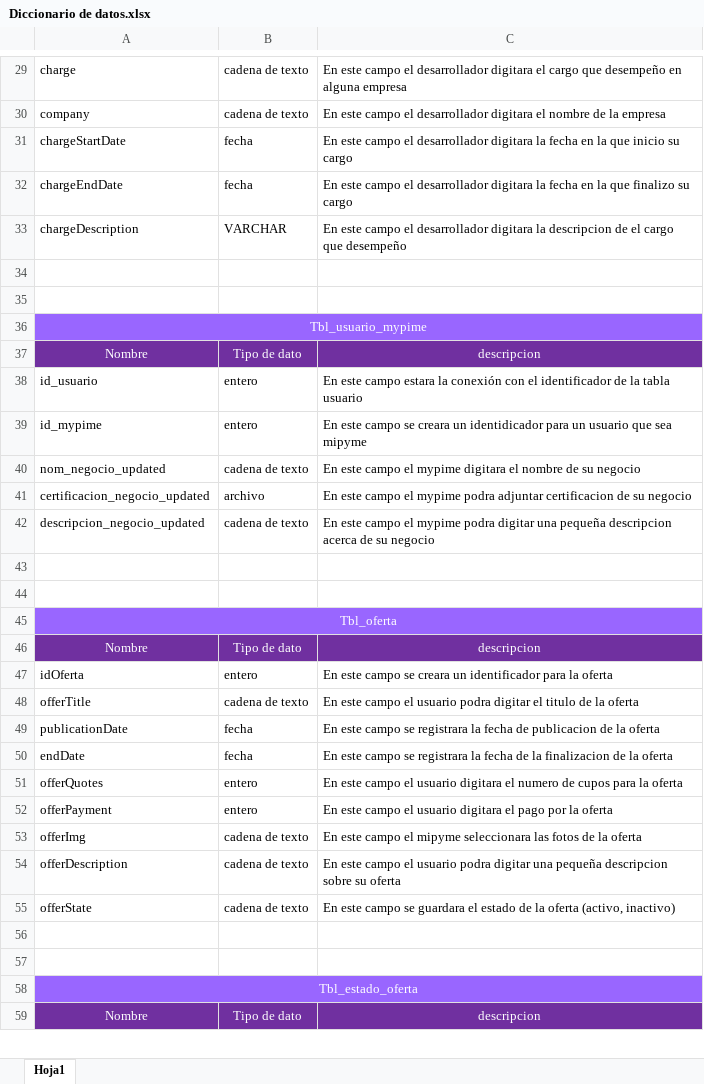
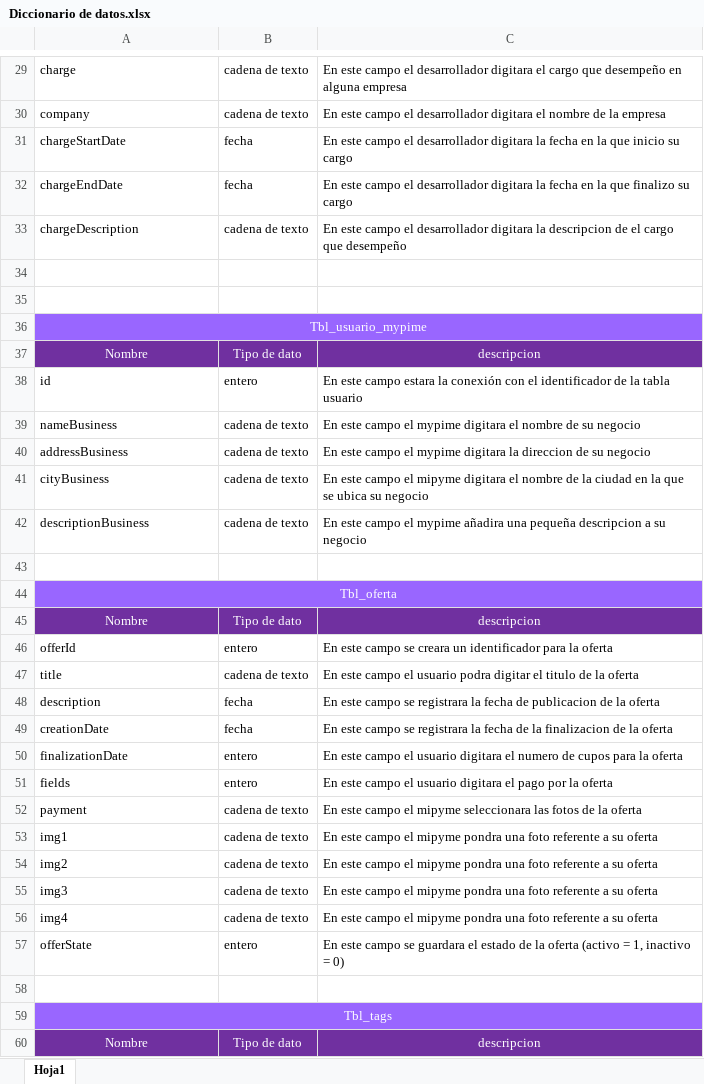
Before and after one commit to Sebas723/Emprendev-SB, an Excel workbook: Documentation/Diccionario de datos.xlsx, sheet Hoja1, drawn as a sheet; only a part is shown, gaps mark what is left out; values as stored, in another font and other column widths than the file's, no borders; removed rows and columns are numbered as before the commit, all else as after; the diff covers the shown part only; the diff names each change by its address in the sheet, - before the commit and + after, or states it on an @@ line.

```diff
--- a/Documentation/Diccionario de datos.xlsx (sheet Hoja1)
+++ b/Documentation/Diccionario de datos.xlsx (sheet Hoja1)
-B33: VARCHAR
+B33: cadena de texto
-A38: id_usuario
+A38: id
-row 39: id_mypime | entero | En este campo se creara un identidicador para un usuario que sea mipyme
-A39: nom_negocio_updated
+A39: nameBusiness
-row 41: certificacion_negocio_updated | archivo | En este campo el mypime podra adjuntar certificacion de su negocio
+row 40: addressBusiness | cadena de texto | En este campo el mypime digitara la direccion de su negocio
+row 41: cityBusiness | cadena de texto | En este campo el mipyme digitara el nombre de la ciudad en la que se ubica su negocio
-A42: descripcion_negocio_updated
+A42: descriptionBusiness
-C42: …el mypime podra digitar una pequeña descripcion acerca de su negocio
+C42: …el mypime añadira una pequeña descripcion a su negocio
-row 43: (empty)
-A46: idOferta
+A46: offerId
-A47: offerTitle
+A47: title
-A48: publicationDate
+A48: description
-A49: endDate
+A49: creationDate
-A50: offerQuotes
+A50: finalizationDate
-A51: offerPayment
+A51: fields
-A52: offerImg
+A52: payment
-row 54: offerDescription | cadena de texto | En este campo el usuario podra digitar una pequeña descripcion sobre su oferta
+row 53: img1 | cadena de texto | En este campo el mipyme pondra una foto referente a su oferta
+row 54: img2 | cadena de texto | En este campo el mipyme pondra una foto referente a su oferta
+row 55: img3 | cadena de texto | En este campo el mipyme pondra una foto referente a su oferta
+row 56: img4 | cadena de texto | En este campo el mipyme pondra una foto referente a su oferta
-B57: cadena de texto
+B57: entero
-C57: …la oferta (activo, inactivo)
+C57: …la oferta (activo = 1, inactivo = 0)
-row 57: (empty)
-A59: Tbl_estado_oferta
+A59: Tbl_tags
```
Also changed, not shown: 4 added rows, 3 removed rows and 14 edited cells elsewhere in this sheet, 6 other files.
